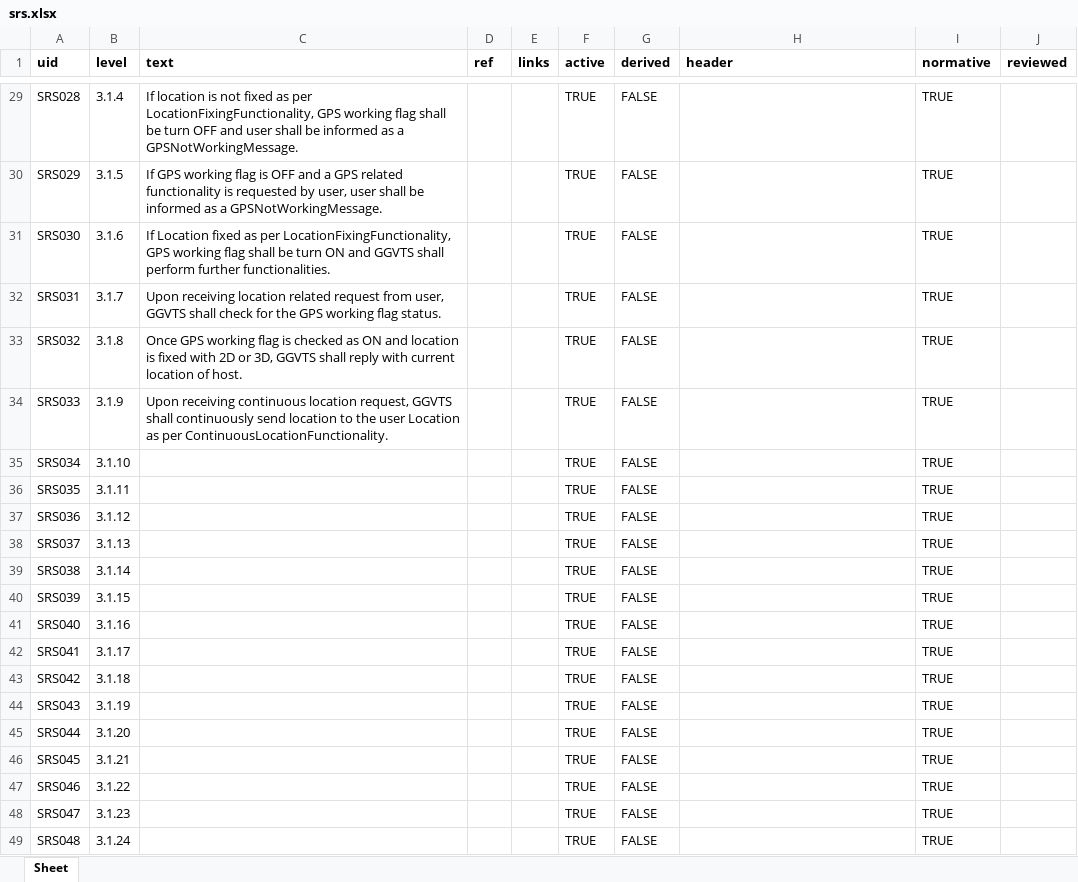
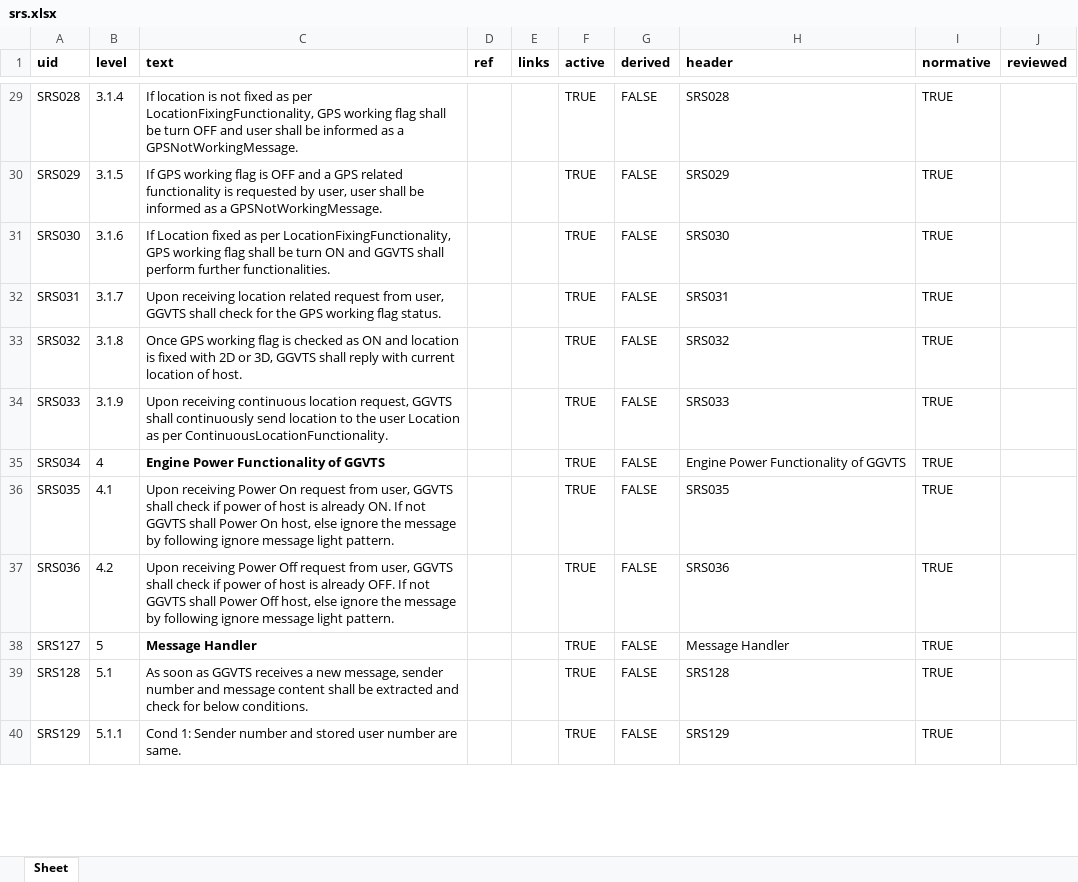
Before and after one commit to MicroCoderMind/GGVTS, an Excel workbook: GGVTS/Requirements/exports/srs.xlsx, sheet Sheet, drawn as a sheet; only a part is shown, gaps mark what is left out; values as stored, in another font and other column widths than the file's, no borders; removed rows and columns are numbered as before the commit, all else as after; the diff covers the shown part only; the diff names each change by its address in the sheet, - before the commit and + after, or states it on an @@ line.

Commit message:
Updated exported files and added 1 new number(s) file (Only for IOS mainly ipad)

```diff
--- a/GGVTS/Requirements/exports/srs.xlsx (sheet Sheet)
+++ b/GGVTS/Requirements/exports/srs.xlsx (sheet Sheet)
-H29 (header): (empty)
+H29 (header): SRS028
-H30 (header): (empty)
+H30 (header): SRS029
-H31 (header): (empty)
+H31 (header): SRS030
-H32 (header): (empty)
+H32 (header): SRS031
-H33 (header): (empty)
+H33 (header): SRS032
-H34 (header): (empty)
+H34 (header): SRS033
-B35 (level): 3.1.10
+B35 (level): 4
-C35 (text): (empty)
+C35 (text): Engine Power Functionality of GGVTS
-H35 (header): (empty)
+H35 (header): Engine Power Functionality of GGVTS
-B36 (level): 3.1.11
+B36 (level): 4.1
-C36 (text): (empty)
+C36 (text): Upon receiving Power On request from user, GGVTS shall check if power of host is already ON. If not GGVTS shall Power On host, else ignore the message by following ignore message light pattern.
-H36 (header): (empty)
+H36 (header): SRS035
-B37 (level): 3.1.12
+B37 (level): 4.2
-C37 (text): (empty)
+C37 (text): Upon receiving Power Off request from user, GGVTS shall check if power of host is already OFF. If not GGVTS shall Power Off host, else ignore the message by following ignore message light pattern.
-H37 (header): (empty)
+H37 (header): SRS036
-row 38: SRS037 | 3.1.13 |  |  |  | TRUE | FALSE |  | TRUE
-row 39: SRS038 | 3.1.14 |  |  |  | TRUE | FALSE |  | TRUE
+row 38: SRS127 | 5 | Message Handler |  |  | TRUE | FALSE | Message Handler | TRUE
+row 39: SRS128 | 5.1 | As soon as GGVTS receives a new message, sender number and message content shall be extracted and check for below conditions. |  |  | TRUE | FALSE | SRS128 | TRUE
-A40 (uid): SRS039
+A40 (uid): SRS129
-B40 (level): 3.1.15
+B40 (level): 5.1.1
-C40 (text): (empty)
+C40 (text): Cond 1: Sender number and stored user number are same.
-H40 (header): (empty)
+H40 (header): SRS129
-row 41: SRS040 | 3.1.16 |  |  |  | TRUE | FALSE |  | TRUE
-row 42: SRS041 | 3.1.17 |  |  |  | TRUE | FALSE |  | TRUE
-row 43: SRS042 | 3.1.18 |  |  |  | TRUE | FALSE |  | TRUE
-row 44: SRS043 | 3.1.19 |  |  |  | TRUE | FALSE |  | TRUE
-row 45: SRS044 | 3.1.20 |  |  |  | TRUE | FALSE |  | TRUE
-row 46: SRS045 | 3.1.21 |  |  |  | TRUE | FALSE |  | TRUE
-row 47: SRS046 | 3.1.22 |  |  |  | TRUE | FALSE |  | TRUE
-row 48: SRS047 | 3.1.23 |  |  |  | TRUE | FALSE |  | TRUE
-row 49: SRS048 | 3.1.24 |  |  |  | TRUE | FALSE |  | TRUE
```
Also changed, not shown: 11 added rows, 57 removed rows, 107 edited cells and cell formats elsewhere in this sheet, 4 other files.
